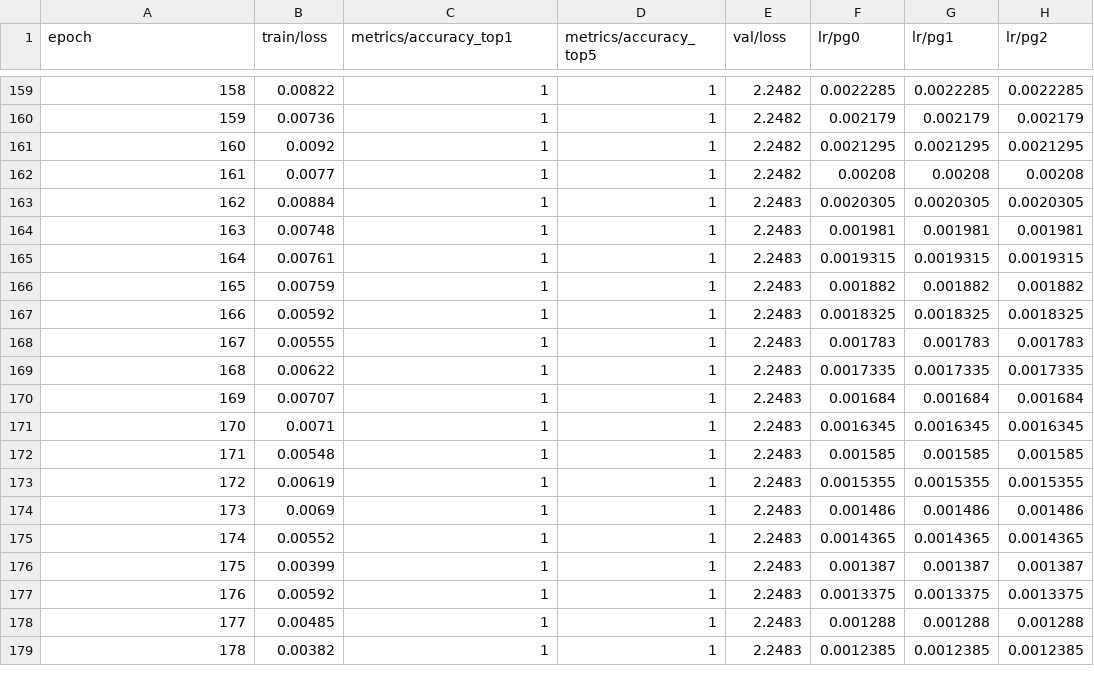
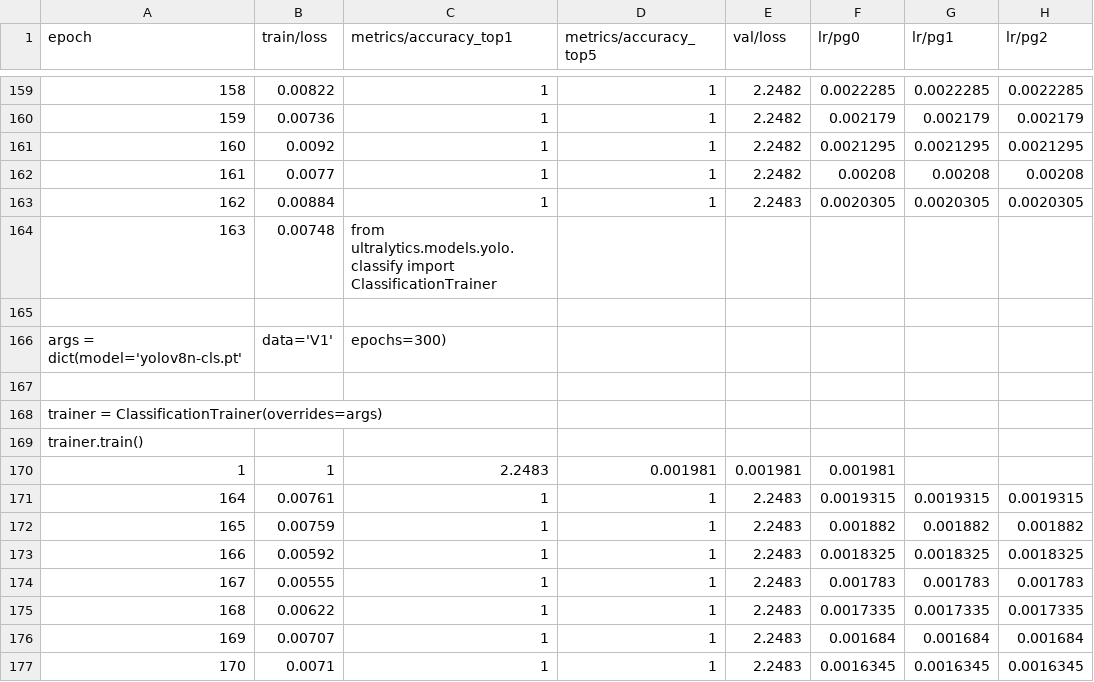
Before and after one commit to HSBI-Lerngruppe-Bres/SprachUndBilderkennungProject, a CSV file: runs/classify/train2/results.csv, drawn as a sheet; only a part is shown, gaps mark what is left out; the shorter side is filled out with more unchanged rows.

```diff
--- a/runs/classify/train2/results.csv
+++ b/runs/classify/train2/results.csv
@@ -163,3 +163,9 @@
                     162,                0.00884,                      1,                      1,                 2.2483,              0.0020305,              0.0020305,              0.0020305
-                    163,                0.00748,                      1,                      1,                 2.2483,               0.001981,               0.001981,               0.001981
+                    163,                0.00748,       from ultralytics.models.yolo.classify import ClassificationTrainer
+
+args = dict(model='yolov8n-cls.pt', data='V1', epochs=300)
+
+trainer = ClassificationTrainer(overrides=args)
+trainer.train()
+               1,                      1,                 2.2483,               0.001981,               0.001981,               0.001981
                     164,                0.00761,                      1,                      1,                 2.2483,              0.0019315,              0.0019315,              0.0019315
```
Also changed, not shown: 21 other files.
